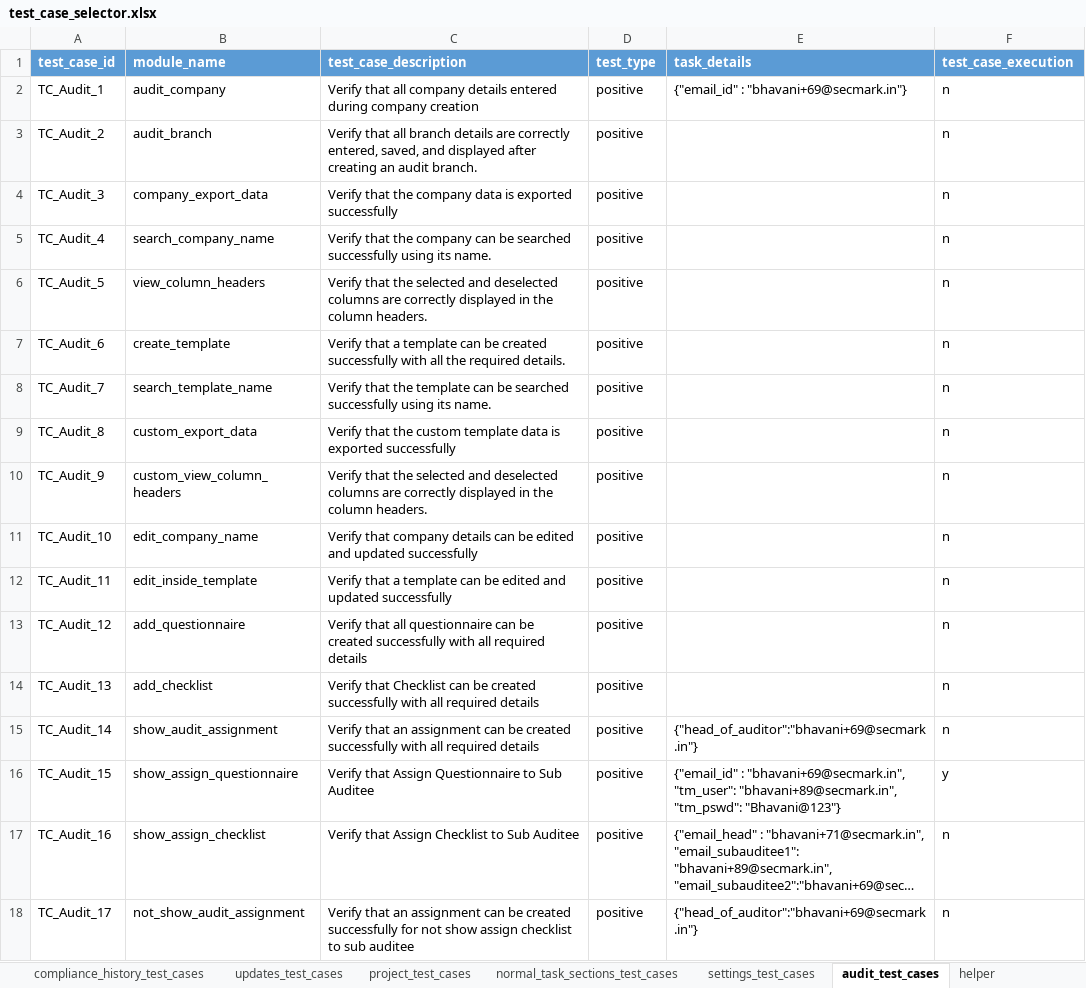
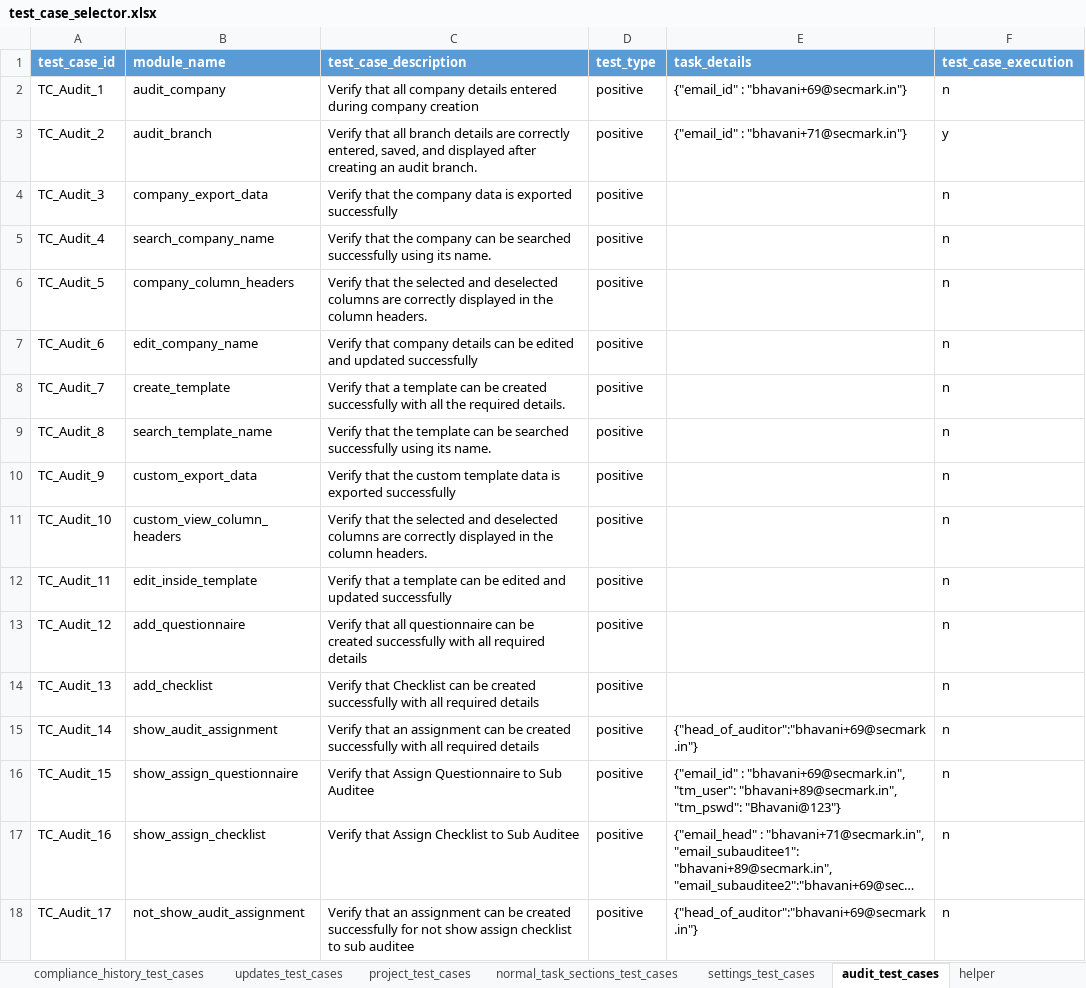
Before and after one commit to Bhavani-8/bhavani, an Excel workbook: data/test_case_selector.xlsx, sheet audit_test_cases, drawn as a sheet; only a part is shown; long unchanged cells end in …; values as stored, in another font and other column widths than the file's, no borders; removed rows and columns are numbered as before the commit, all else as after; the diff names each change by its address in the sheet, - before the commit and + after, or states it on an @@ line.

Commit message:
Export data assignment

```diff
--- a/data/test_case_selector.xlsx (sheet audit_test_cases)
+++ b/data/test_case_selector.xlsx (sheet audit_test_cases)
-E3 (task_details): (empty)
+E3 (task_details): {"email_id" : "bhavani+71@secmark.in"}
-F3 (test_case_execution): n
+F3 (test_case_execution): y
-B6 (module_name): view_column_headers
+B6 (module_name): company_column_headers
+row 7: TC_Audit_6 | edit_company_name | Verify that company details can be edited and updated successfully | positive |  | n
-A8 (test_case_id): TC_Audit_6
+A8 (test_case_id): TC_Audit_7
-A9 (test_case_id): TC_Audit_7
+A9 (test_case_id): TC_Audit_8
-A10 (test_case_id): TC_Audit_8
+A10 (test_case_id): TC_Audit_9
-A11 (test_case_id): TC_Audit_9
+A11 (test_case_id): TC_Audit_10
-row 11: TC_Audit_10 | edit_company_name | Verify that company details can be edited and updated successfully | positive |  | n
-F16 (test_case_execution): y
+F16 (test_case_execution): n
```
Also changed, not shown: sheet dashboard_test_cases, sheet test_details, 8 other files.
